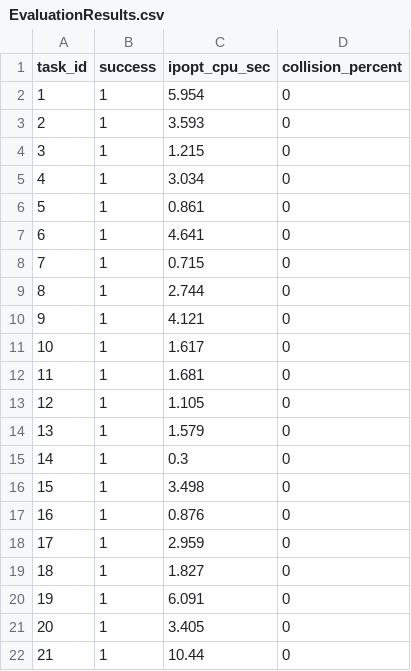
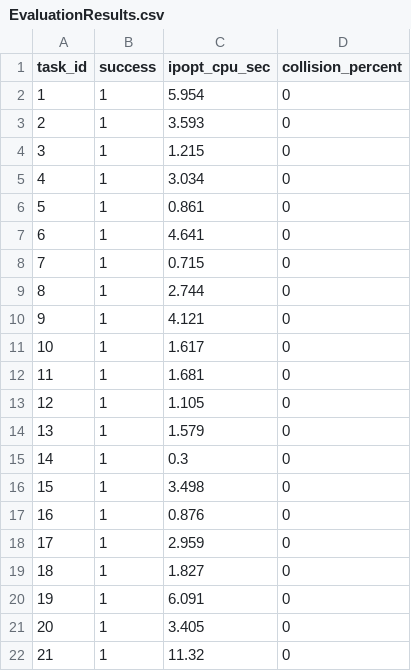
Before and after one commit to Counter-Attack-Mankind/experiment, a CSV file: Scheme1_Full_GeoTime_LSENLP/EvaluationResults.csv, drawn as a sheet.

```diff
--- a/Scheme1_Full_GeoTime_LSENLP/EvaluationResults.csv
+++ b/Scheme1_Full_GeoTime_LSENLP/EvaluationResults.csv
@@ -21,2 +21,2 @@ task_id,success,ipopt_cpu_sec,collision_percent
 20,1,3.405,0
-21,1,10.44,0
+21,1,11.32,0
```
Also changed, not shown: 9 other files.
